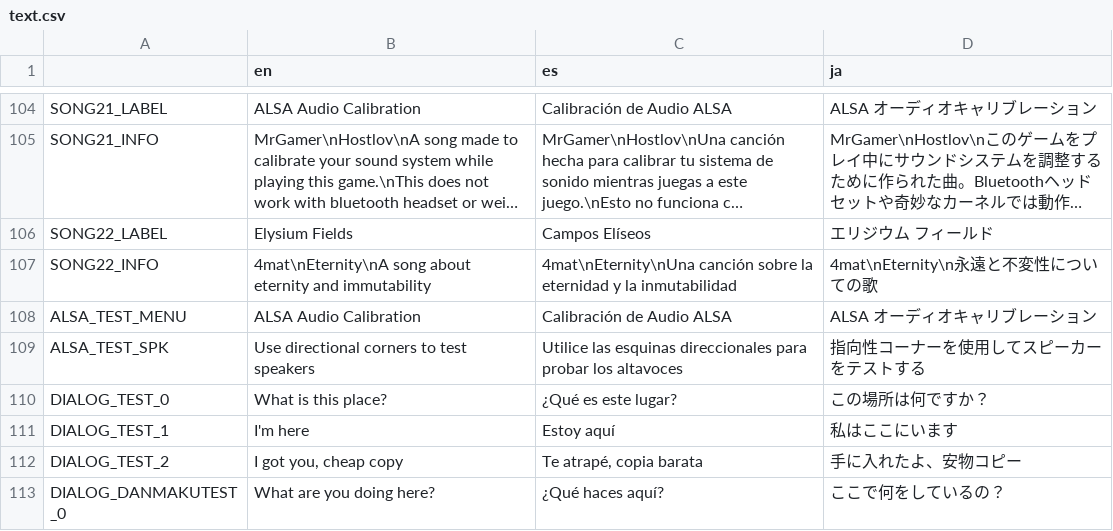
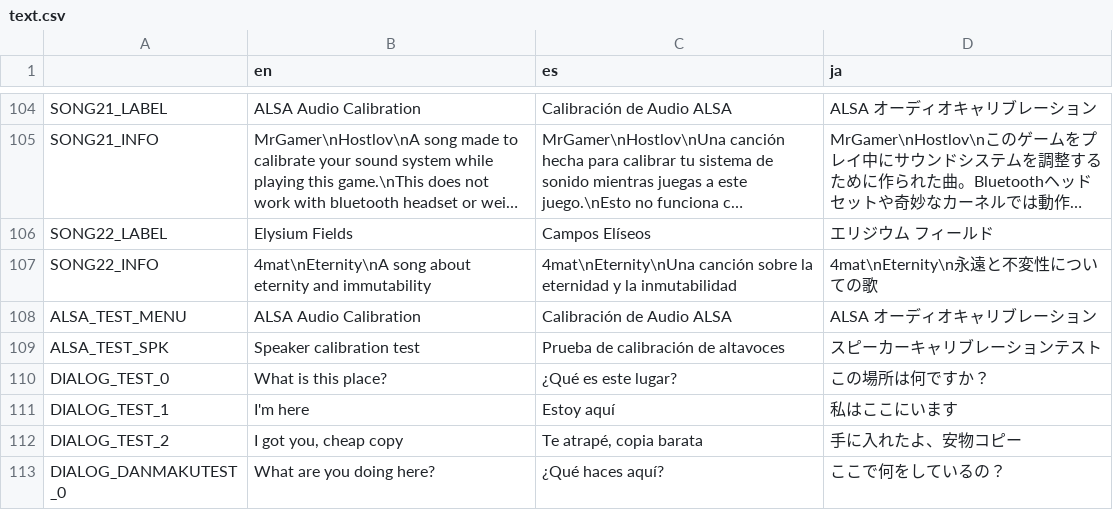
Before and after one commit to asgardius/midori-school, a CSV file: text.csv, drawn as a sheet; only a part is shown, gaps mark what is left out; long unchanged cells end in ….

```diff
--- a/text.csv
+++ b/text.csv
@@ -108,3 +108,3 @@ SONG22_INFO;4mat\nEternity\nA song about eternity and immutability;4mat\nEternit
 ALSA_TEST_MENU;ALSA Audio Calibration;Calibración de Audio ALSA;ALSA オーディオキャリブレーション
-ALSA_TEST_SPK;Use directional corners to test speakers;Utilice las esquinas direccionales para probar los altavoces;指向性コーナーを使用してスピーカーをテストする
+ALSA_TEST_SPK;Speaker calibration test;Prueba de calibración de altavoces;スピーカーキャリブレーションテスト
 DIALOG_TEST_0;What is this place?;¿Qué es este lugar?;この場所は何ですか？
```
Also changed, not shown: 21 other files.
